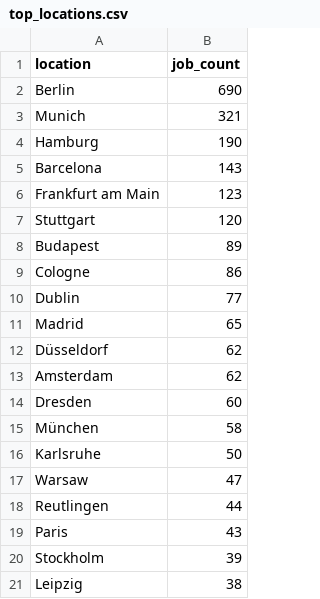
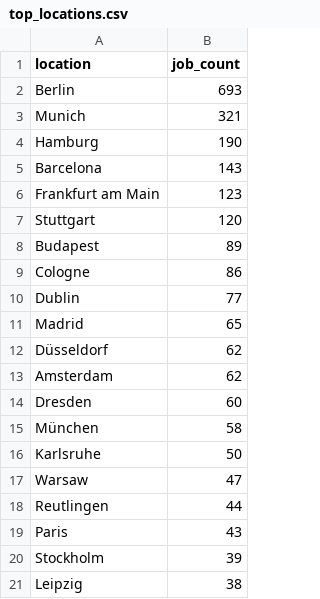
Before and after one commit to ritesh8303/dataforge, a CSV file: analytics/top_locations.csv, drawn as a sheet.

```diff
--- a/analytics/top_locations.csv
+++ b/analytics/top_locations.csv
@@ -1,3 +1,3 @@
 location,job_count
-Berlin,690
+Berlin,693
 Munich,321
```
Also changed, not shown: 7 other files.
